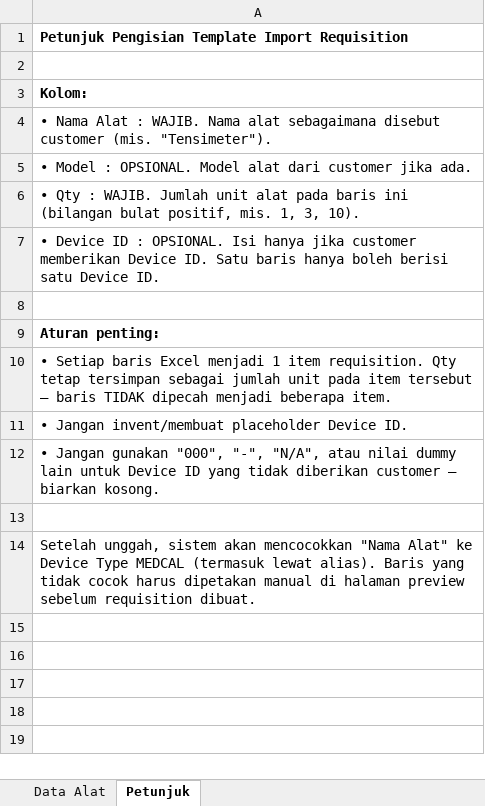
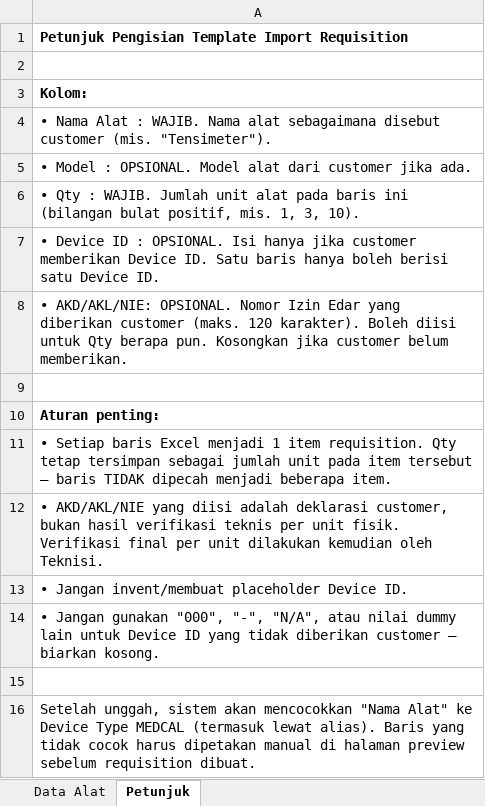
Before and after one commit to afrizahrp/medcal, an Excel workbook: apps/portal/public/medcal-requisition-template.xlsx, sheet Petunjuk, drawn as a sheet; values as stored, in another font and other column widths than the file's, no borders; the diff names each change by its address in the sheet, - before the commit and + after, or states it on an @@ line.

Commit message:
feat: implement Requisition-side AKD/AKL/NIE data foundation
- Add AkdAklDeclaration enum to represent customer declaration status.
- Extend CalibrationRequestItem model to include akdAkl and akdAklDeclaration fields.
- Update Zod schemas for input validation and API contracts to include new fields.
- Modify API service methods to handle new fields during create and update operations.
- Ensure Excel import functionality supports optional AKD/AKL/NIE values without breaking existing behavior.
- Document changes in implementation reports and API contract references.

```diff
--- a/apps/portal/public/medcal-requisition-template.xlsx (sheet Petunjuk)
+++ b/apps/portal/public/medcal-requisition-template.xlsx (sheet Petunjuk)
+row 8: • AKD/AKL/NIE: OPSIONAL. Nomor Izin Edar yang diberikan customer (maks. 120 karakter). Boleh diisi untuk Qty berapa pun. Kosongkan jika customer belum memberikan.
+row 12: • AKD/AKL/NIE yang diisi adalah deklarasi customer, bukan hasil verifikasi teknis per unit fisik. Verifikasi final per unit dilakukan kemudian oleh Teknisi.
```
Also changed, not shown: sheet Data Alat, 24 other files.
